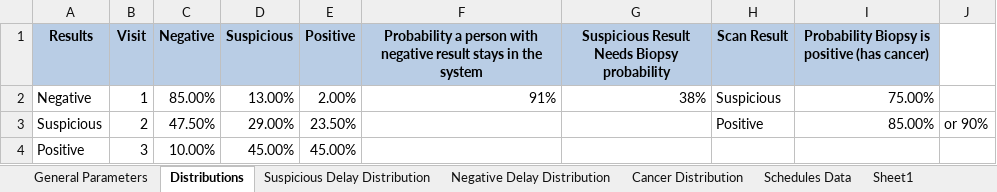
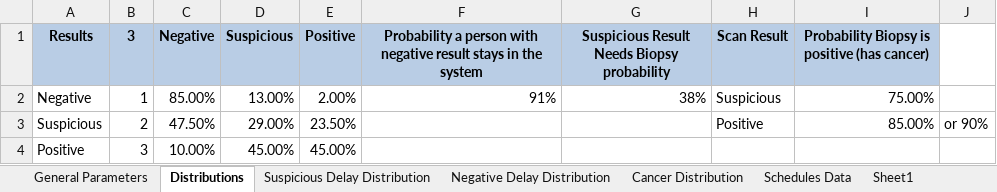
Before and after one commit to Konstantin-Volodin/Nadia-Simulation-Python-Uottawa, an Excel workbook: input/input_parameters.xlsx, sheet Distributions, drawn as a sheet; values as stored, in another font and other column widths than the file's, no borders; the diff names each change by its address in the sheet, - before the commit and + after, or states it on an @@ line.

```diff
--- a/input/input_parameters.xlsx (sheet Distributions)
+++ b/input/input_parameters.xlsx (sheet Distributions)
-B1: Visit
+B1: 3
```
Also changed, not shown: charts or pictures, 8 other files.
